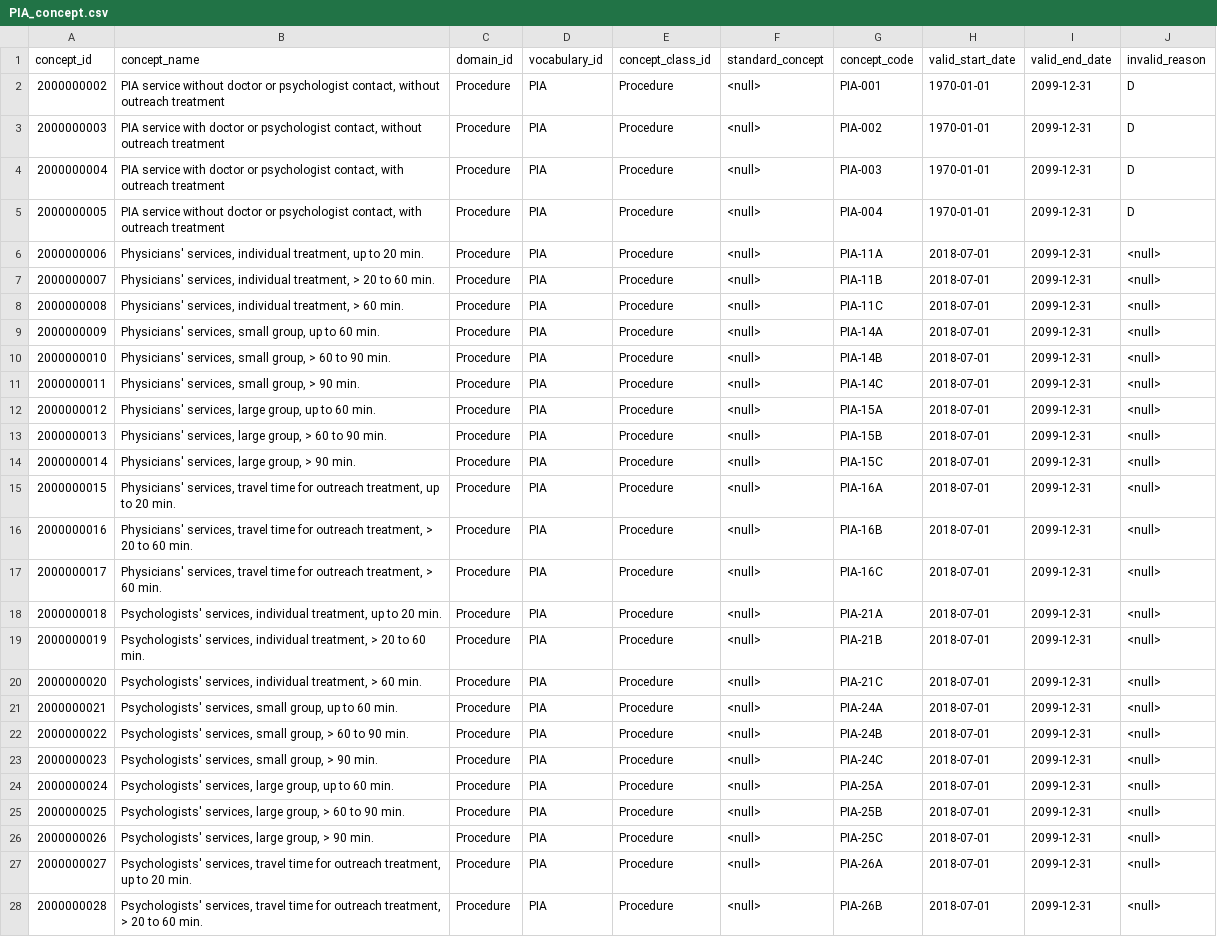
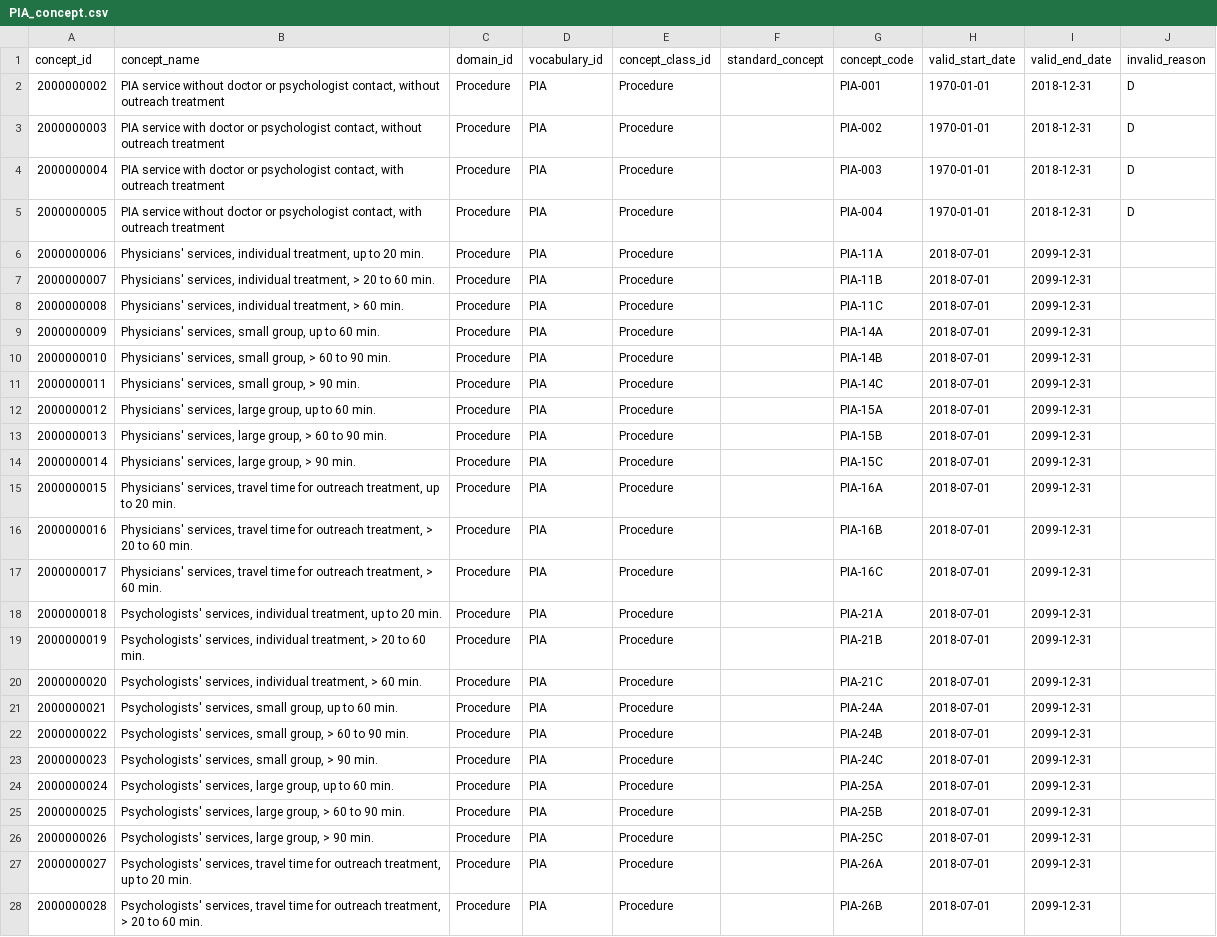
Before and after one commit to elisahenke/OMOP-vocabulary-evaluation, a CSV file: input/PIA_concept.csv, drawn as a sheet; only a part is shown; the diff covers the shown part only; the diff names each change by its address in the sheet, - before the commit and + after, or states it on an @@ line.

```diff
--- a/input/PIA_concept.csv
+++ b/input/PIA_concept.csv
-F2:F28 (standard_concept): <null>
+F2:F28 (standard_concept): (empty)
-I2:I5 (valid_end_date): 2099-12-31
+I2:I5 (valid_end_date): 2018-12-31
-J6:J28 (invalid_reason): <null>
+J6:J28 (invalid_reason): (empty)
```
Also changed, not shown: 94 edited cells elsewhere in this file, 10 other files.
